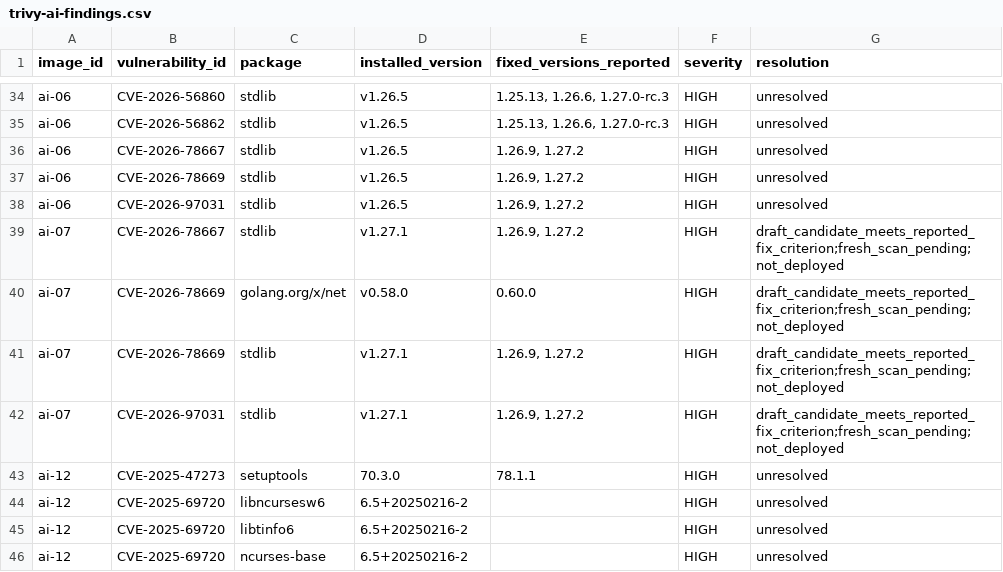
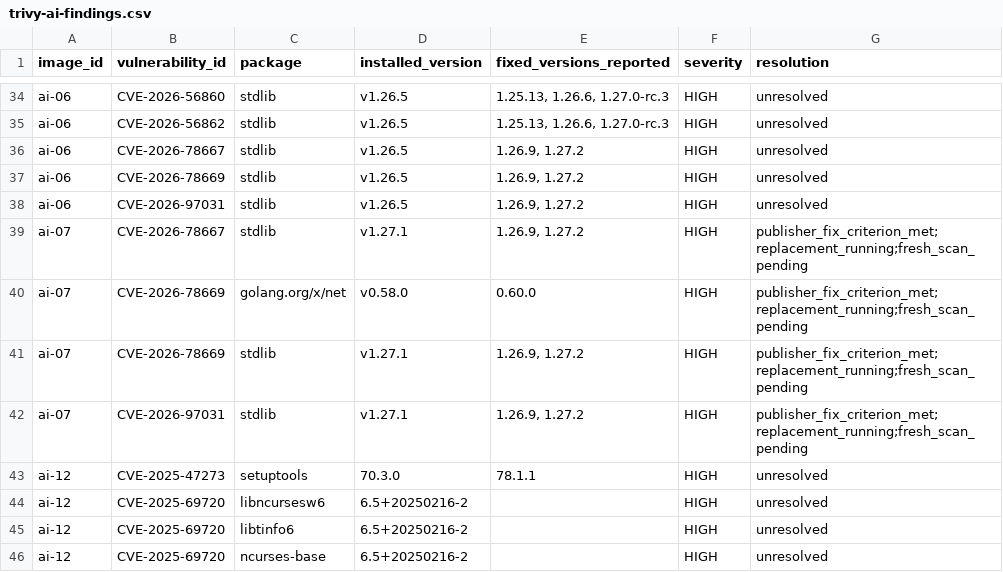
Before and after one commit to Tanguille/cluster, a CSV file: docs/security/trivy-ai-findings.csv, drawn as a sheet; only a part is shown, gaps mark what is left out.

```diff
--- a/docs/security/trivy-ai-findings.csv
+++ b/docs/security/trivy-ai-findings.csv
@@ -38,6 +38,6 @@ ai-06,CVE-2026-78669,stdlib,v1.26.5,"1.26.9, 1.27.2",HIGH,unresolved
 ai-06,CVE-2026-97031,stdlib,v1.26.5,"1.26.9, 1.27.2",HIGH,unresolved
-ai-07,CVE-2026-78667,stdlib,v1.27.1,"1.26.9, 1.27.2",HIGH,draft_candidate_meets_reported_fix_criterion;fresh_scan_pending;not_deployed
-ai-07,CVE-2026-78669,golang.org/x/net,v0.58.0,0.60.0,HIGH,draft_candidate_meets_reported_fix_criterion;fresh_scan_pending;not_deployed
-ai-07,CVE-2026-78669,stdlib,v1.27.1,"1.26.9, 1.27.2",HIGH,draft_candidate_meets_reported_fix_criterion;fresh_scan_pending;not_deployed
-ai-07,CVE-2026-97031,stdlib,v1.27.1,"1.26.9, 1.27.2",HIGH,draft_candidate_meets_reported_fix_criterion;fresh_scan_pending;not_deployed
+ai-07,CVE-2026-78667,stdlib,v1.27.1,"1.26.9, 1.27.2",HIGH,publisher_fix_criterion_met;replacement_running;fresh_scan_pending
+ai-07,CVE-2026-78669,golang.org/x/net,v0.58.0,0.60.0,HIGH,publisher_fix_criterion_met;replacement_running;fresh_scan_pending
+ai-07,CVE-2026-78669,stdlib,v1.27.1,"1.26.9, 1.27.2",HIGH,publisher_fix_criterion_met;replacement_running;fresh_scan_pending
+ai-07,CVE-2026-97031,stdlib,v1.27.1,"1.26.9, 1.27.2",HIGH,publisher_fix_criterion_met;replacement_running;fresh_scan_pending
 ai-12,CVE-2025-47273,setuptools,70.3.0,78.1.1,HIGH,unresolved
```
Also changed, not shown: docs/security/trivy-ai-images.csv, 1 other file.
